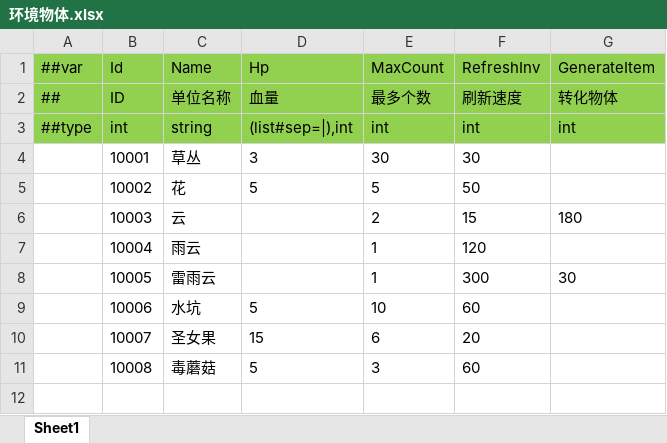
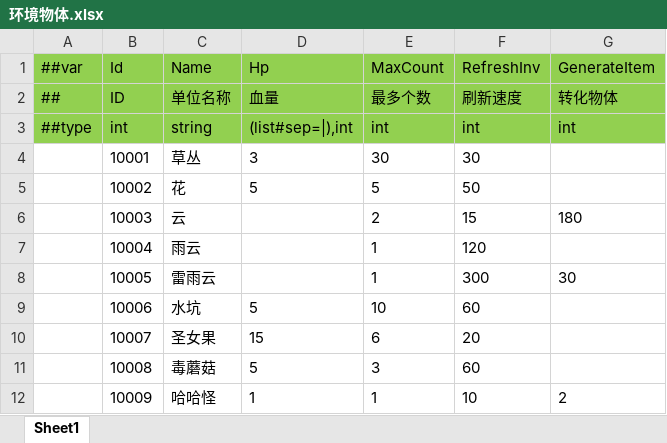
Before and after one commit to chasinghope/Congroo, an Excel workbook: LuBan/cfgs/Datas/游戏局内物体/环境物体.xlsx, sheet Sheet1, drawn as a sheet; values as stored, in another font and other column widths than the file's, no borders; the diff names each change by its address in the sheet, - before the commit and + after, or states it on an @@ line.

```diff
--- a/LuBan/cfgs/Datas/游戏局内物体/环境物体.xlsx (sheet Sheet1)
+++ b/LuBan/cfgs/Datas/游戏局内物体/环境物体.xlsx (sheet Sheet1)
+row 12:  | 10009 | 哈哈怪 | 1 | 1 | 10 | 2
```
Also changed, not shown: 14 other files.
